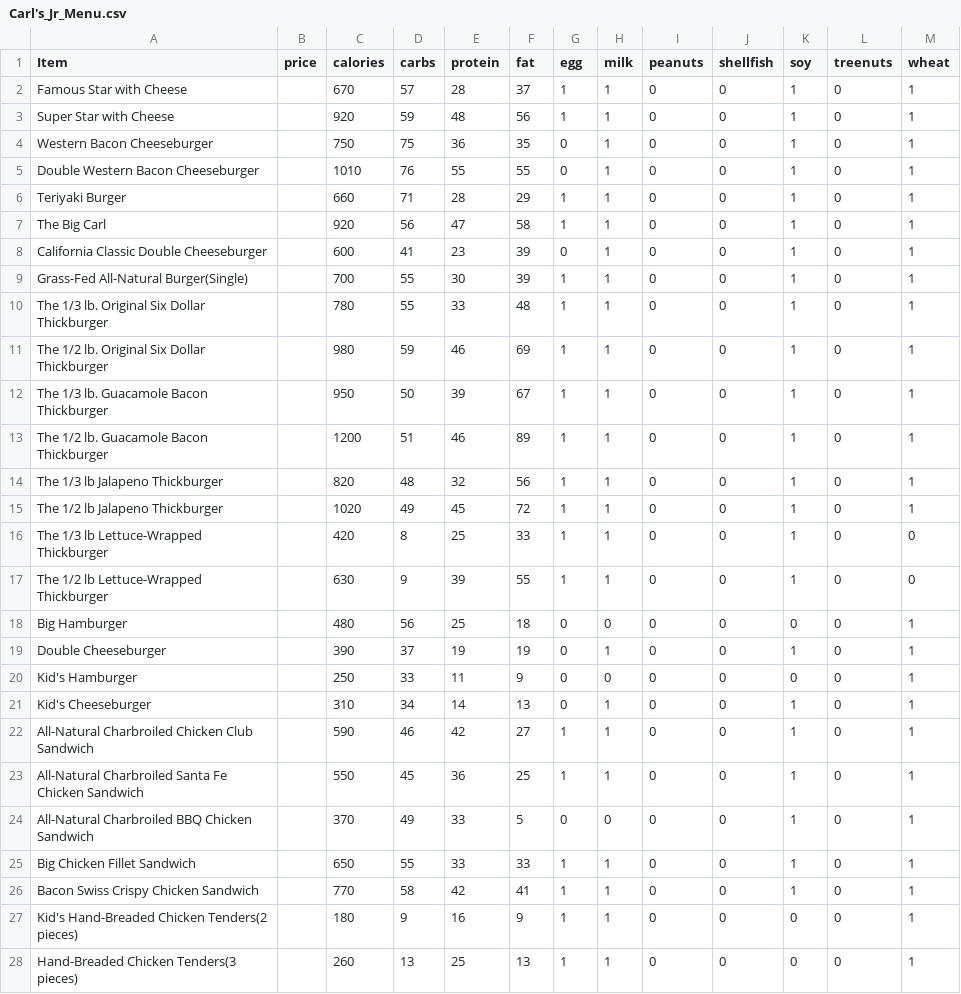
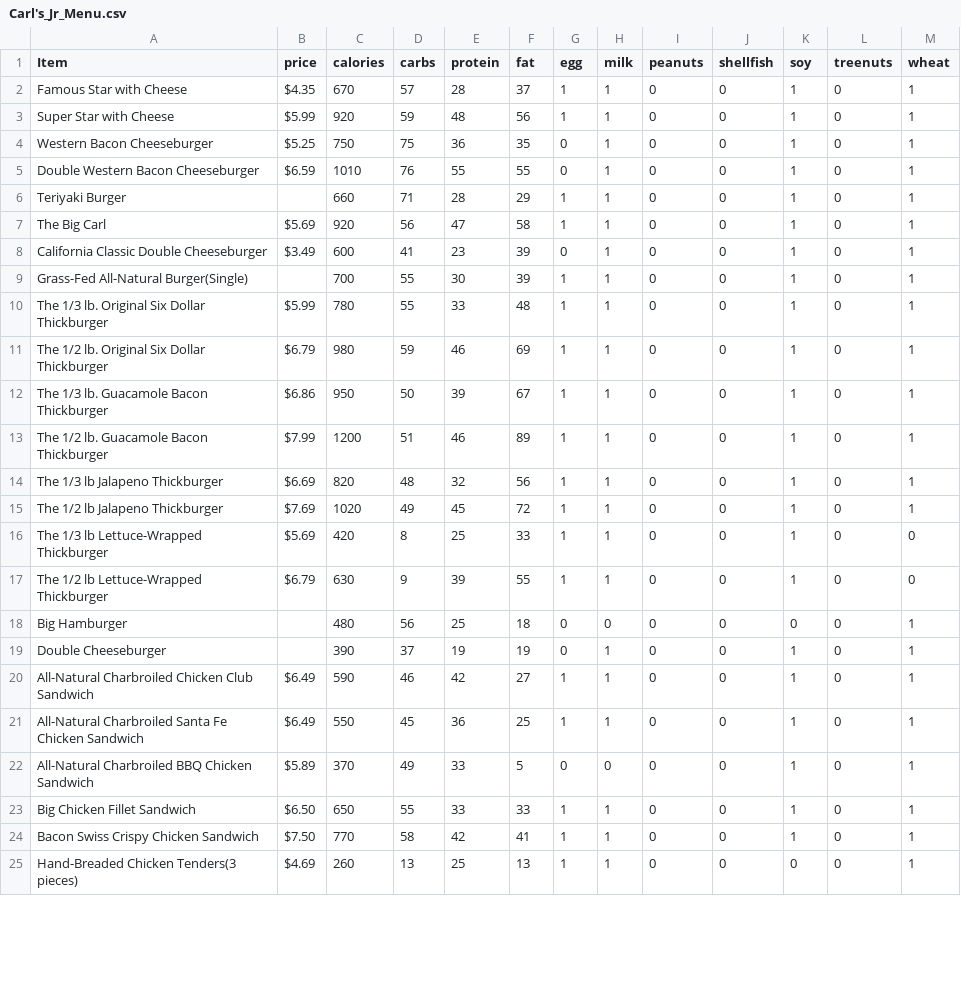
Before and after one commit to KennethVelarde/FullandFit, a CSV file: FullandFit/Menu_PDFs/Carl's_Jr_Menu.csv, drawn as a sheet; only a part is shown; the diff covers the shown part only.

Commit message:
Prices
Got all the prices for Carl's and Den from Grubhub

```diff
--- a/FullandFit/Menu_PDFs/Carl's_Jr_Menu.csv
+++ b/FullandFit/Menu_PDFs/Carl's_Jr_Menu.csv
@@ -2,27 +2,24 @@
-Famous Star with Cheese ,,670,57,28,37,1,1,0,0,1,0,1
-Super Star with Cheese ,,920,59,48,56,1,1,0,0,1,0,1
-Western Bacon Cheeseburger,,750,75,36,35,0,1,0,0,1,0,1
-Double Western Bacon Cheeseburger,,1010,76,55,55,0,1,0,0,1,0,1
+Famous Star with Cheese ,$4.35 ,670,57,28,37,1,1,0,0,1,0,1
+Super Star with Cheese ,$5.99 ,920,59,48,56,1,1,0,0,1,0,1
+Western Bacon Cheeseburger,$5.25 ,750,75,36,35,0,1,0,0,1,0,1
+Double Western Bacon Cheeseburger,$6.59 ,1010,76,55,55,0,1,0,0,1,0,1
 Teriyaki Burger,,660,71,28,29,1,1,0,0,1,0,1
-The Big Carl,,920,56,47,58,1,1,0,0,1,0,1
-California Classic Double Cheeseburger,,600,41,23,39,0,1,0,0,1,0,1
+The Big Carl,$5.69 ,920,56,47,58,1,1,0,0,1,0,1
+California Classic Double Cheeseburger,$3.49 ,600,41,23,39,0,1,0,0,1,0,1
 Grass-Fed All-Natural Burger(Single),,700,55,30,39,1,1,0,0,1,0,1
-The 1/3 lb. Original Six Dollar Thickburger,,780,55,33,48,1,1,0,0,1,0,1
-The 1/2 lb. Original Six Dollar Thickburger,,980,59,46,69,1,1,0,0,1,0,1
-The 1/3 lb. Guacamole Bacon Thickburger,,950,50,39,67,1,1,0,0,1,0,1
-The 1/2 lb. Guacamole Bacon Thickburger,,1200,51,46,89,1,1,0,0,1,0,1
-The 1/3 lb Jalapeno Thickburger,,820,48,32,56,1,1,0,0,1,0,1
-The 1/2 lb Jalapeno Thickburger,,1020,49,45,72,1,1,0,0,1,0,1
-The 1/3 lb Lettuce-Wrapped Thickburger,,420,8,25,33,1,1,0,0,1,0,0
-The 1/2 lb Lettuce-Wrapped Thickburger,,630,9,39,55,1,1,0,0,1,0,0
+The 1/3 lb. Original Six Dollar Thickburger,$5.99 ,780,55,33,48,1,1,0,0,1,0,1
+The 1/2 lb. Original Six Dollar Thickburger,$6.79 ,980,59,46,69,1,1,0,0,1,0,1
+The 1/3 lb. Guacamole Bacon Thickburger,$6.86 ,950,50,39,67,1,1,0,0,1,0,1
+The 1/2 lb. Guacamole Bacon Thickburger,$7.99 ,1200,51,46,89,1,1,0,0,1,0,1
+The 1/3 lb Jalapeno Thickburger,$6.69 ,820,48,32,56,1,1,0,0,1,0,1
+The 1/2 lb Jalapeno Thickburger,$7.69 ,1020,49,45,72,1,1,0,0,1,0,1
+The 1/3 lb Lettuce-Wrapped Thickburger,$5.69 ,420,8,25,33,1,1,0,0,1,0,0
+The 1/2 lb Lettuce-Wrapped Thickburger,$6.79 ,630,9,39,55,1,1,0,0,1,0,0
 Big Hamburger,,480,56,25,18,0,0,0,0,0,0,1
 Double Cheeseburger,,390,37,19,19,0,1,0,0,1,0,1
-Kid's Hamburger ,,250,33,11,9,0,0,0,0,0,0,1
-Kid's Cheeseburger ,,310,34,14,13,0,1,0,0,1,0,1
-All-Natural Charbroiled Chicken Club Sandwich,,590,46,42,27,1,1,0,0,1,0,1
-All-Natural Charbroiled Santa Fe Chicken Sandwich,,550,45,36,25,1,1,0,0,1,0,1
-All-Natural Charbroiled BBQ Chicken Sandwich ,,370,49,33,5,0,0,0,0,1,0,1
-Big Chicken Fillet Sandwich ,,650,55,33,33,1,1,0,0,1,0,1
-Bacon Swiss Crispy Chicken Sandwich,,770,58,42,41,1,1,0,0,1,0,1
-Kid's Hand-Breaded Chicken Tenders(2 pieces),,180,9,16,9,1,1,0,0,0,0,1
-Hand-Breaded Chicken Tenders(3 pieces) ,,260,13,25,13,1,1,0,0,0,0,1
+All-Natural Charbroiled Chicken Club Sandwich,$6.49 ,590,46,42,27,1,1,0,0,1,0,1
+All-Natural Charbroiled Santa Fe Chicken Sandwich,$6.49 ,550,45,36,25,1,1,0,0,1,0,1
+All-Natural Charbroiled BBQ Chicken Sandwich ,$5.89 ,370,49,33,5,0,0,0,0,1,0,1
+Big Chicken Fillet Sandwich ,$6.50 ,650,55,33,33,1,1,0,0,1,0,1
+Bacon Swiss Crispy Chicken Sandwich,$7.50 ,770,58,42,41,1,1,0,0,1,0,1
+Hand-Breaded Chicken Tenders(3 pieces) ,$4.69 ,260,13,25,13,1,1,0,0,0,0,1
```
Also changed, not shown: 4 removed rows and 12 edited cells elsewhere in this file, FullandFit/Menu_PDFs/Den_Menu.csv, 3 other files.
